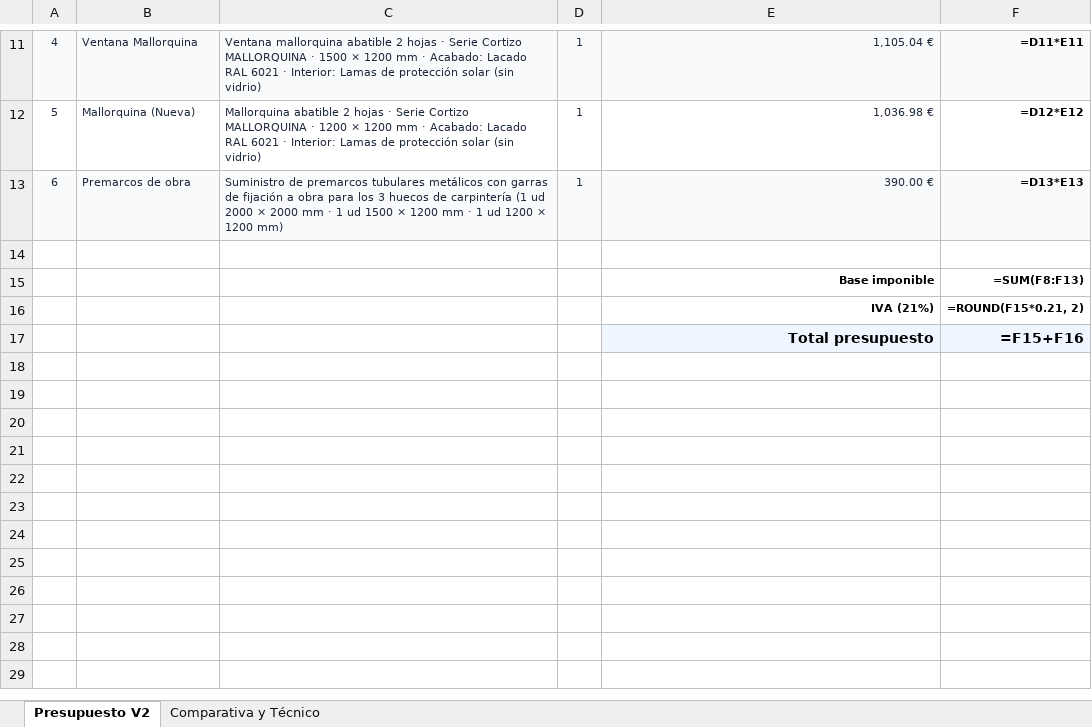
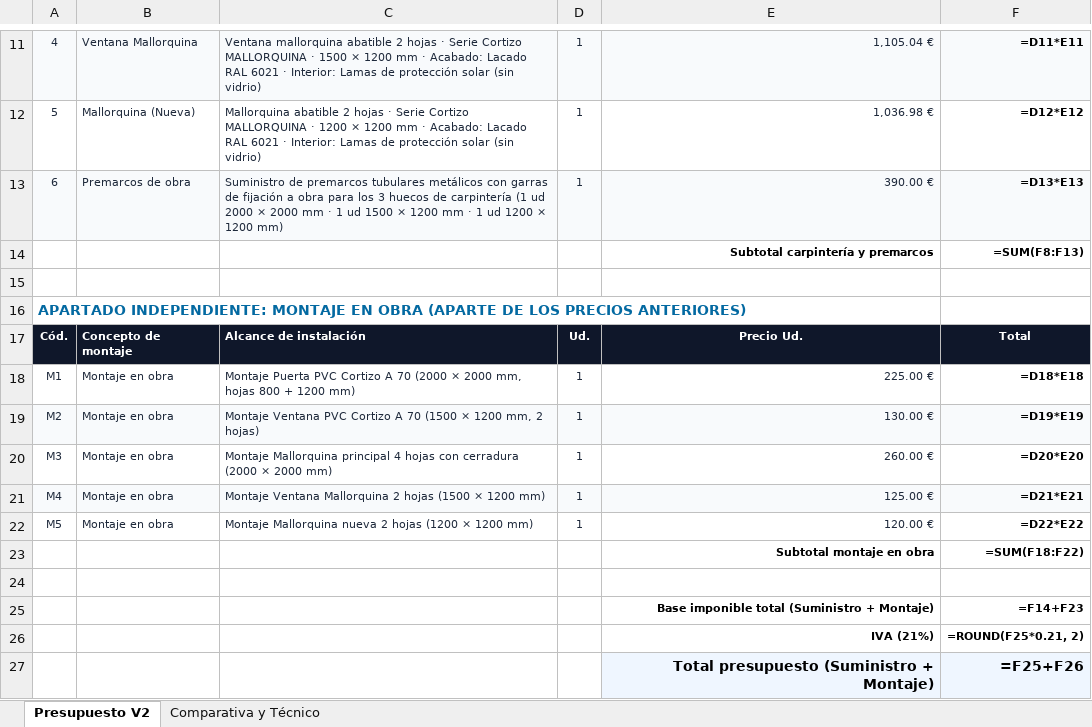
Before and after one commit to grupodixis/presupuestador, an Excel workbook: presupuestos/P-2026-0056-carpinteria-pvc-mallorquinas-maria-mora-sant-lluis/Presupuesto_P2026_0056_ALUFAC_Maria_Mora_V2.xlsx, sheet Presupuesto V2, drawn as a sheet; only a part is shown, gaps mark what is left out; values as stored, in another font and other column widths than the file's, no borders; formulas without a stored value are shown as written; removed rows and columns are numbered as before the commit, all else as after; the diff names each change by its address in the sheet, - before the commit and + after, or states it on an @@ line.

```diff
--- a/presupuestos/P-2026-0056-carpinteria-pvc-mallorquinas-maria-mora-sant-lluis/Presupuesto_P2026_0056_ALUFAC_Maria_Mora_V2.xlsx (sheet Presupuesto V2)
+++ b/presupuestos/P-2026-0056-carpinteria-pvc-mallorquinas-maria-mora-sant-lluis/Presupuesto_P2026_0056_ALUFAC_Maria_Mora_V2.xlsx (sheet Presupuesto V2)
+row 14:  |  |  |  | Subtotal carpintería y premarcos | =SUM(F8:F13)
@@ column A renumbered in row 16 @@
-E16: Base imponible
+E16: (empty)
-F16: =SUM(F8:F13)
+F16: (empty)
+row 17: Cód. | Concepto de montaje | Alcance de instalación | Ud. | Precio Ud. | Total
+row 18: M1 | Montaje en obra | Montaje Puerta PVC Cortizo A 70 (2000 × 2000 mm, hojas 800 + 1200 mm) | 1 | 225.00 € | =D18*E18
+row 19: M2 | Montaje en obra | Montaje Ventana PVC Cortizo A 70 (1500 × 1200 mm, 2 hojas) | 1 | 130.00 € | =D19*E19
+row 20: M3 | Montaje en obra | Montaje Mallorquina principal 4 hojas con cerradura (2000 × 2000 mm) | 1 | 260.00 € | =D20*E20
+row 21: M4 | Montaje en obra | Montaje Ventana Mallorquina 2 hojas (1500 × 1200 mm) | 1 | 125.00 € | =D21*E21
+row 22: M5 | Montaje en obra | Montaje Mallorquina nueva 2 hojas (1200 × 1200 mm) | 1 | 120.00 € | =D22*E22
+row 23:  |  |  |  | Subtotal montaje en obra | =SUM(F18:F22)
+row 24: (empty)
+row 25:  |  |  |  | Base imponible total (Suministro + Montaje) | =F14+F23
-F26: =ROUND(F15*0.21, 2)
+F26: =ROUND(F25*0.21, 2)
-row 17:  |  |  |  | Total presupuesto | =F15+F16
+row 27:  |  |  |  | Total presupuesto (Suministro + Montaje) | =F25+F26
```
Also changed, not shown: sheet Comparativa y Técnico, 8 other files.
